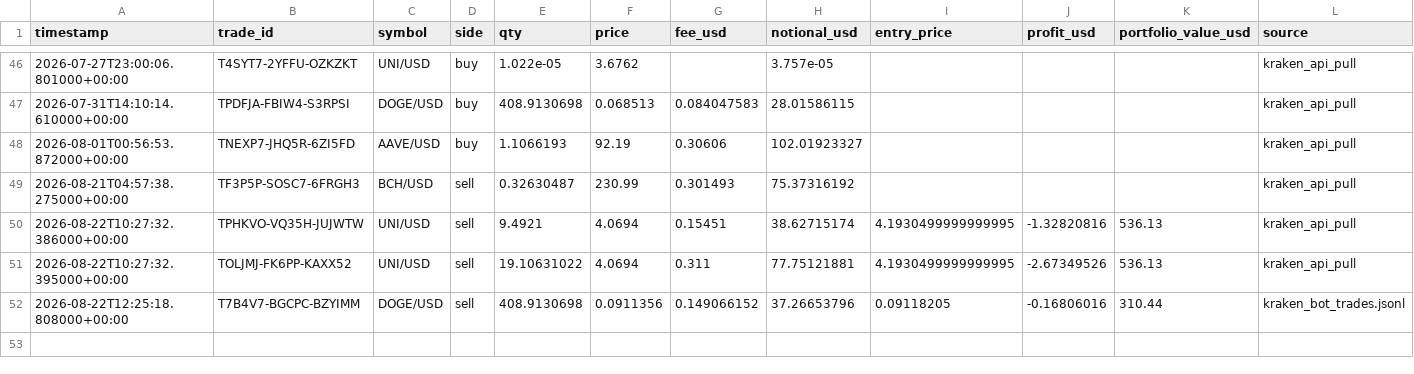
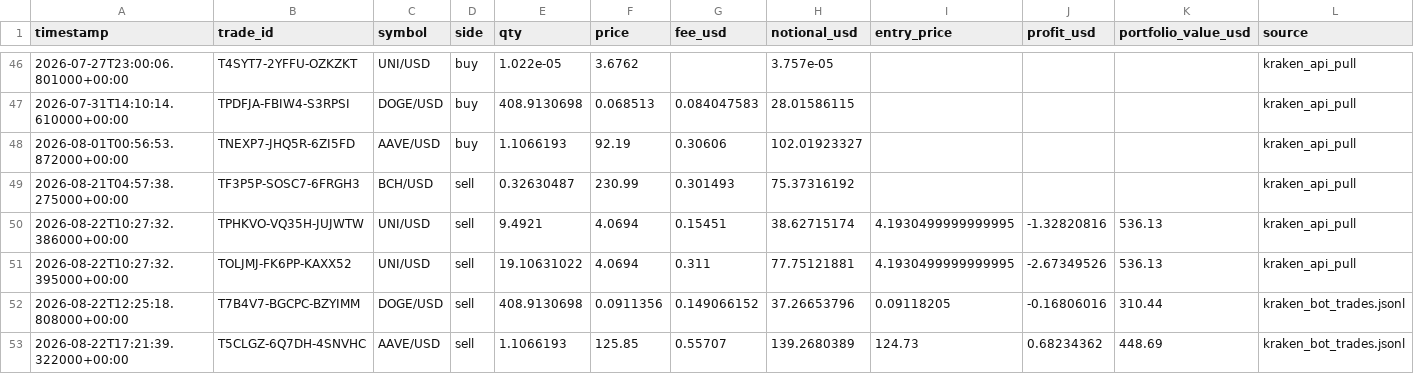
Before and after one commit to Bramsmit/Kraken-bot, a CSV file: data/kraken_trades.csv, drawn as a sheet; only a part is shown, gaps mark what is left out.

```diff
--- a/data/kraken_trades.csv
+++ b/data/kraken_trades.csv
@@ -52 +52,2 @@ timestamp,trade_id,symbol,side,qty,price,fee_usd,notional_usd,entry_price,profit
 2026-08-22T12:25:18.808000+00:00,T7B4V7-BGCPC-BZYIMM,DOGE/USD,sell,408.9130698,0.0911356,0.149066152,37.26653796,0.09118205,-0.16806016,310.44,kraken_bot_trades.jsonl
+2026-08-22T17:21:39.322000+00:00,T5CLGZ-6Q7DH-4SNVHC,AAVE/USD,sell,1.1066193,125.85,0.55707,139.2680389,124.73,0.68234362,448.69,kraken_bot_trades.jsonl
```
Also changed, not shown: 1 other file.
